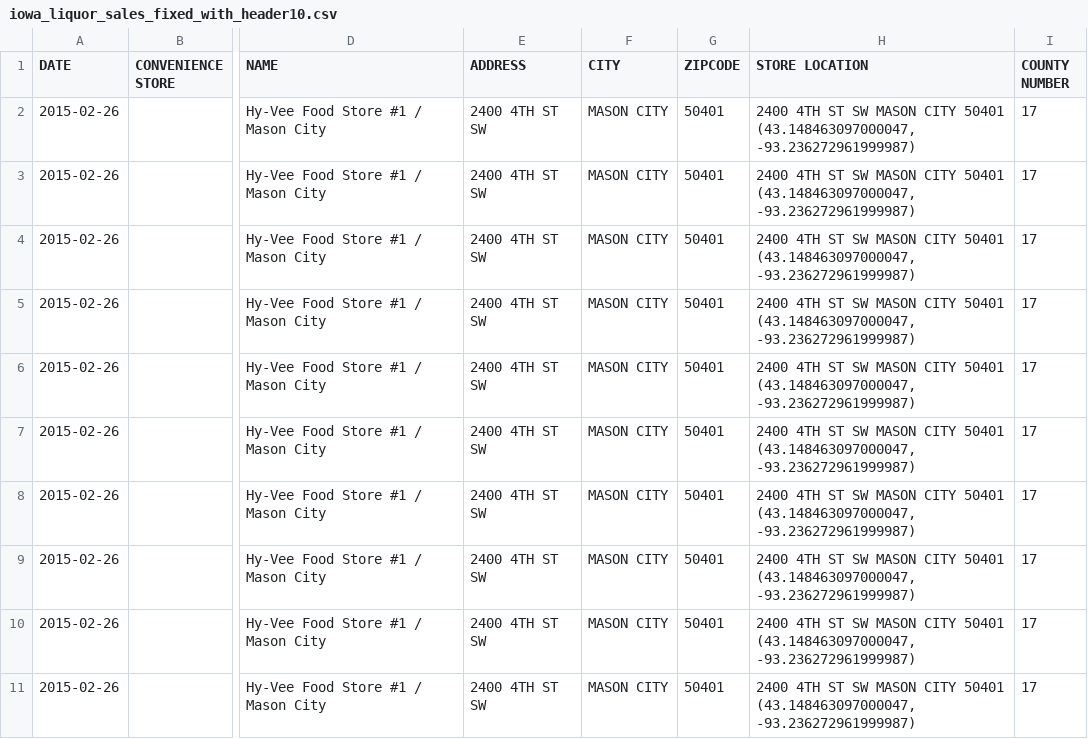
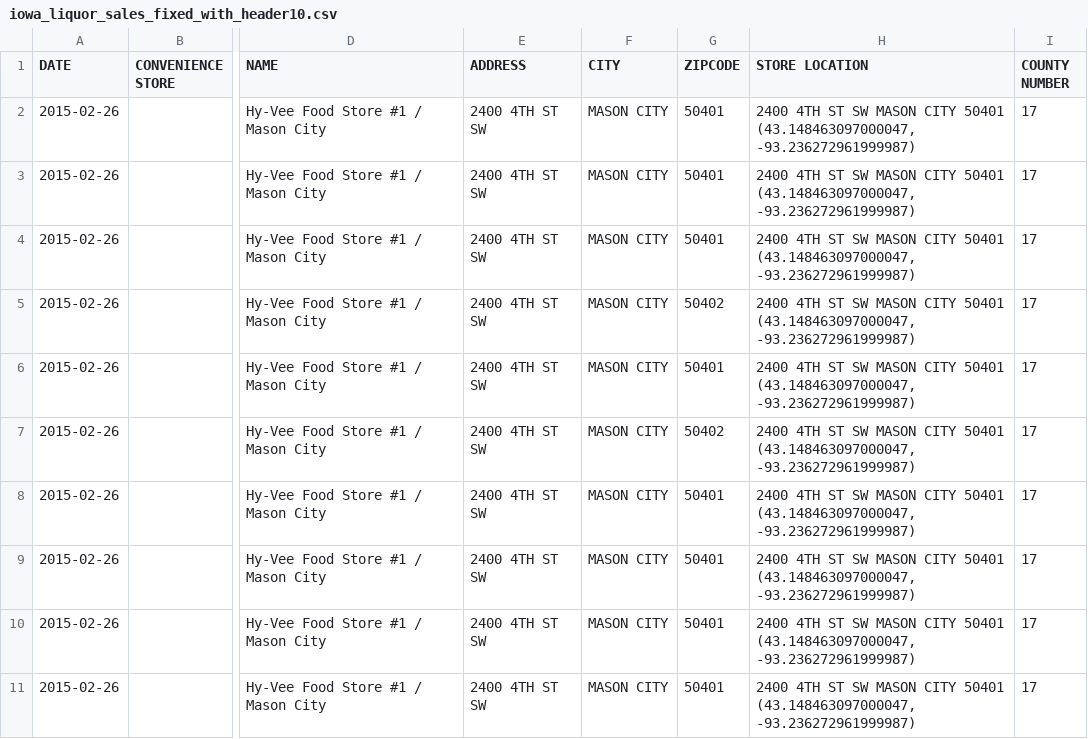
Before and after one commit to natemc/qiss-clj, a CSV file: iowa_liquor_sales_fixed_with_header10.csv, drawn as a sheet; only a part is shown, gaps mark what is left out; the diff names each change by its address in the sheet, - before the commit and + after, or states it on an @@ line.

```diff
--- a/iowa_liquor_sales_fixed_with_header10.csv
+++ b/iowa_liquor_sales_fixed_with_header10.csv
-G5 (ZIPCODE): 50401
+G5 (ZIPCODE): 50402
-G7 (ZIPCODE): 50401
+G7 (ZIPCODE): 50402
```
Also changed, not shown: 3 other files.
